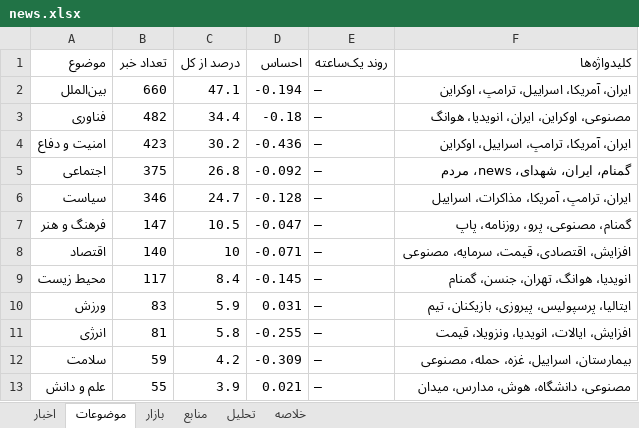
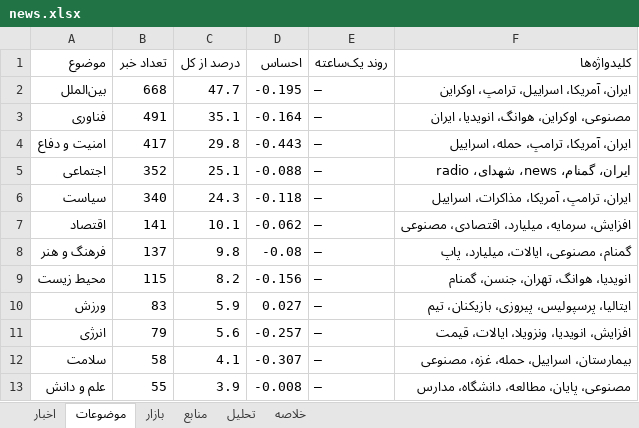
Before and after one commit to legolasoriginall/news-radar, an Excel workbook: news.xlsx, sheet موضوعات, drawn as a sheet; values as stored, in another font and other column widths than the file's, no borders; removed rows and columns are numbered as before the commit, all else as after; the diff names each change by its address in the sheet, - before the commit and + after, or states it on an @@ line.

```diff
--- a/news.xlsx (sheet موضوعات)
+++ b/news.xlsx (sheet موضوعات)
-B2 (تعداد خبر): 660
+B2 (تعداد خبر): 668
-C2 (درصد از کل): 47.1
+C2 (درصد از کل): 47.7
-D2 (احساس): -0.194
+D2 (احساس): -0.195
-B3 (تعداد خبر): 482
+B3 (تعداد خبر): 491
-C3 (درصد از کل): 34.4
+C3 (درصد از کل): 35.1
-D3 (احساس): -0.18
+D3 (احساس): -0.164
-F3 (کلیدواژه‌ها): مصنوعی، اوکراین، ایران، انویدیا، هوانگ
+F3 (کلیدواژه‌ها): مصنوعی، اوکراین، هوانگ، انویدیا، ایران
-B4 (تعداد خبر): 423
+B4 (تعداد خبر): 417
-C4 (درصد از کل): 30.2
+C4 (درصد از کل): 29.8
-D4 (احساس): -0.436
+D4 (احساس): -0.443
-F4 (کلیدواژه‌ها): ایران، آمریکا، ترامپ، اسراییل، اوکراین
+F4 (کلیدواژه‌ها): ایران، آمریکا، ترامپ، حمله، اسراییل
-B5 (تعداد خبر): 375
+B5 (تعداد خبر): 352
-C5 (درصد از کل): 26.8
+C5 (درصد از کل): 25.1
-D5 (احساس): -0.092
+D5 (احساس): -0.088
-F5 (کلیدواژه‌ها): گمنام، ایران، شهدای، news، مردم
+F5 (کلیدواژه‌ها): ایران، گمنام، news، شهدای، radio
-B6 (تعداد خبر): 346
+B6 (تعداد خبر): 340
-C6 (درصد از کل): 24.7
+C6 (درصد از کل): 24.3
-D6 (احساس): -0.128
+D6 (احساس): -0.118
-row 7: فرهنگ و هنر | 147 | 10.5 | -0.047 | — | گمنام، مصنوعی، پرو، روزنامه، پاپ
-B7 (تعداد خبر): 140
+B7 (تعداد خبر): 141
-C7 (درصد از کل): 10
+C7 (درصد از کل): 10.1
-D7 (احساس): -0.071
+D7 (احساس): -0.062
-F7 (کلیدواژه‌ها): افزایش، اقتصادی، قیمت، سرمایه، مصنوعی
+F7 (کلیدواژه‌ها): افزایش، سرمایه، میلیارد، اقتصادی، مصنوعی
+row 8: فرهنگ و هنر | 137 | 9.8 | -0.08 | — | گمنام، مصنوعی، ایالات، میلیارد، پاپ
-B9 (تعداد خبر): 117
+B9 (تعداد خبر): 115
-C9 (درصد از کل): 8.4
+C9 (درصد از کل): 8.2
-D9 (احساس): -0.145
+D9 (احساس): -0.156
-D10 (احساس): 0.031
+D10 (احساس): 0.027
-B11 (تعداد خبر): 81
+B11 (تعداد خبر): 79
-C11 (درصد از کل): 5.8
+C11 (درصد از کل): 5.6
-D11 (احساس): -0.255
+D11 (احساس): -0.257
-F11 (کلیدواژه‌ها): افزایش، ایالات، انویدیا، ونزویلا، قیمت
+F11 (کلیدواژه‌ها): افزایش، انویدیا، ونزویلا، ایالات، قیمت
-B12 (تعداد خبر): 59
+B12 (تعداد خبر): 58
-C12 (درصد از کل): 4.2
+C12 (درصد از کل): 4.1
-D12 (احساس): -0.309
+D12 (احساس): -0.307
-F12 (کلیدواژه‌ها): بیمارستان، اسراییل، غزه، حمله، مصنوعی
+F12 (کلیدواژه‌ها): بیمارستان، اسراییل، حمله، غزه، مصنوعی
-D13 (احساس): 0.021
+D13 (احساس): -0.008
-F13 (کلیدواژه‌ها): مصنوعی، دانشگاه، هوش، مدارس، میدان
+F13 (کلیدواژه‌ها): مصنوعی، پایان، مطالعه، دانشگاه، مدارس
```
Also changed, not shown: sheet اخبار, sheet منابع, sheet تحلیل, sheet خلاصه, sheet بازار, 7 other files.
